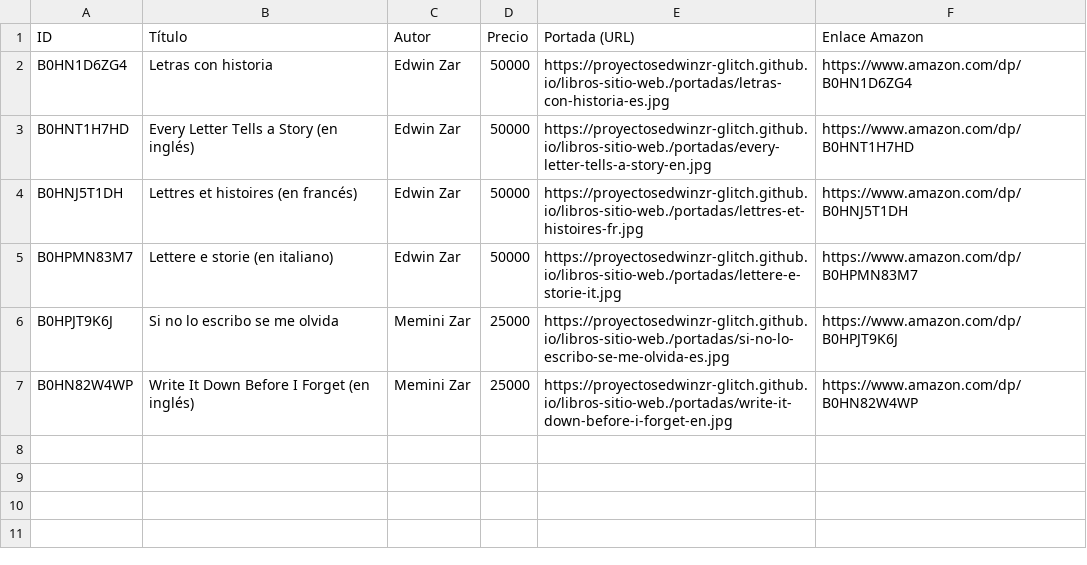
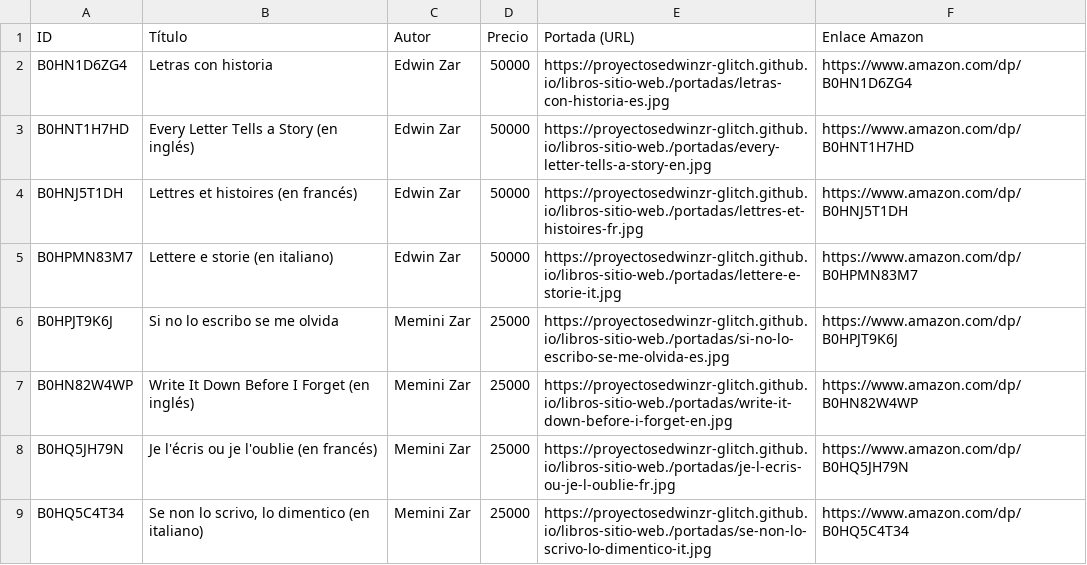
Before and after one commit to proyectosedwinzr-glitch/libros-sitio-web., a CSV file: apps-script/libros-colombia.csv, drawn as a sheet; the diff names each change by its address in the sheet, - before the commit and + after, or states it on an @@ line.

```diff
--- a/apps-script/libros-colombia.csv
+++ b/apps-script/libros-colombia.csv
+row 8: B0HQ5JH79N | Je l'écris ou je l'oublie (en francés) | Memini Zar | 25000 | https://proyectosedwinzr-glitch.github.io/libros-sitio-web./portadas/je-l-ecris-ou-je-l-oublie-fr.jpg | https://www.amazon.com/dp/B0HQ5JH79N
+row 9: B0HQ5C4T34 | Se non lo scrivo, lo dimentico (en italiano) | Memini Zar | 25000 | https://proyectosedwinzr-glitch.github.io/libros-sitio-web./portadas/se-non-lo-scrivo-lo-dimentico-it.jpg | https://www.amazon.com/dp/B0HQ5C4T34
```
Also changed, not shown: datos/catalogo.csv, 2 other files.
